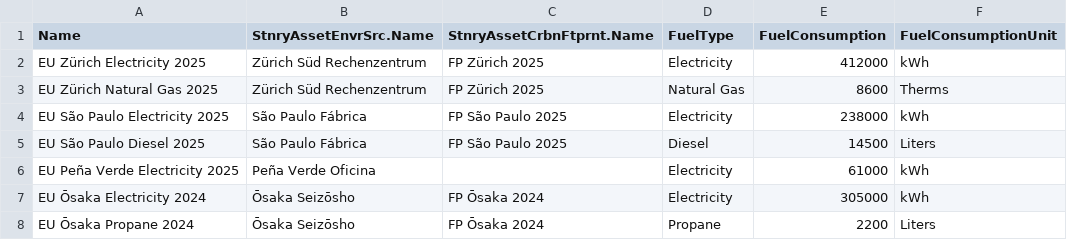
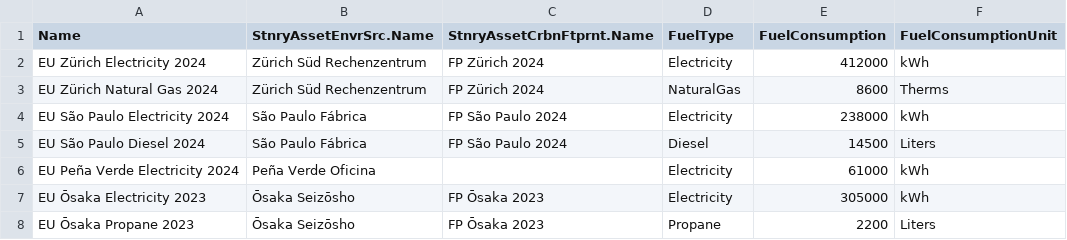
Before and after one commit to mshresponse/nzc-customreports, a CSV file: sample-data/3_StnryAssetEnrgyUse.csv, drawn as a sheet.

```diff
--- a/sample-data/3_StnryAssetEnrgyUse.csv
+++ b/sample-data/3_StnryAssetEnrgyUse.csv
@@ -1,8 +1,8 @@
 Name,StnryAssetEnvrSrc.Name,StnryAssetCrbnFtprnt.Name,FuelType,FuelConsumption,FuelConsumptionUnit
-EU Zürich Electricity 2025,Zürich Süd Rechenzentrum,FP Zürich 2025,Electricity,412000,kWh
-EU Zürich Natural Gas 2025,Zürich Süd Rechenzentrum,FP Zürich 2025,Natural Gas,8600,Therms
-EU São Paulo Electricity 2025,São Paulo Fábrica,FP São Paulo 2025,Electricity,238000,kWh
-EU São Paulo Diesel 2025,São Paulo Fábrica,FP São Paulo 2025,Diesel,14500,Liters
-EU Peña Verde Electricity 2025,Peña Verde Oficina,,Electricity,61000,kWh
-EU Ōsaka Electricity 2024,Ōsaka Seizōsho,FP Ōsaka 2024,Electricity,305000,kWh
-EU Ōsaka Propane 2024,Ōsaka Seizōsho,FP Ōsaka 2024,Propane,2200,Liters
+EU Zürich Electricity 2024,Zürich Süd Rechenzentrum,FP Zürich 2024,Electricity,412000,kWh
+EU Zürich Natural Gas 2024,Zürich Süd Rechenzentrum,FP Zürich 2024,NaturalGas,8600,Therms
+EU São Paulo Electricity 2024,São Paulo Fábrica,FP São Paulo 2024,Electricity,238000,kWh
+EU São Paulo Diesel 2024,São Paulo Fábrica,FP São Paulo 2024,Diesel,14500,Liters
+EU Peña Verde Electricity 2024,Peña Verde Oficina,,Electricity,61000,kWh
+EU Ōsaka Electricity 2023,Ōsaka Seizōsho,FP Ōsaka 2023,Electricity,305000,kWh
+EU Ōsaka Propane 2023,Ōsaka Seizōsho,FP Ōsaka 2023,Propane,2200,Liters
```
Also changed, not shown: sample-data/1_StnryAssetEnvrSrc.csv, sample-data/2_StnryAssetCrbnFtprnt.csv, 28 other files.
